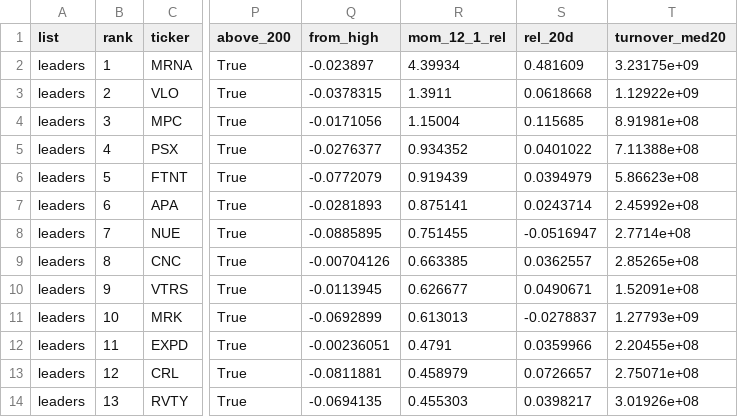
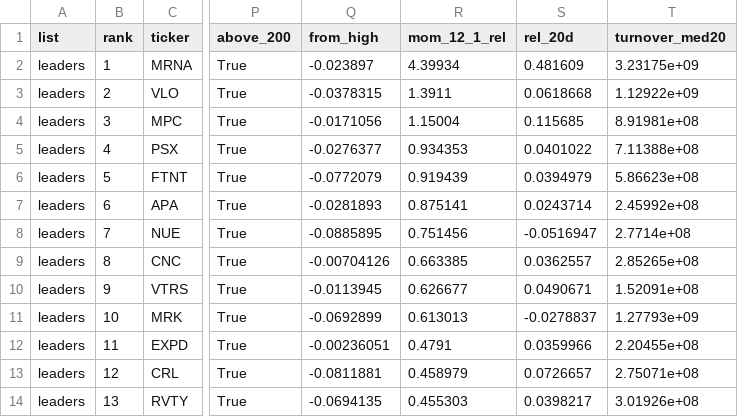
Before and after one commit to timzwang/ft-game, a CSV file: scan/latest.csv, drawn as a sheet; only a part is shown, gaps mark what is left out; the diff names each change by its address in the sheet, - before the commit and + after, or states it on an @@ line.

```diff
--- a/scan/latest.csv
+++ b/scan/latest.csv
-R5 (mom_12_1_rel): 0.934352
+R5 (mom_12_1_rel): 0.934353
-R8 (mom_12_1_rel): 0.751455
+R8 (mom_12_1_rel): 0.751456
```
Also changed, not shown: 5 other files.
